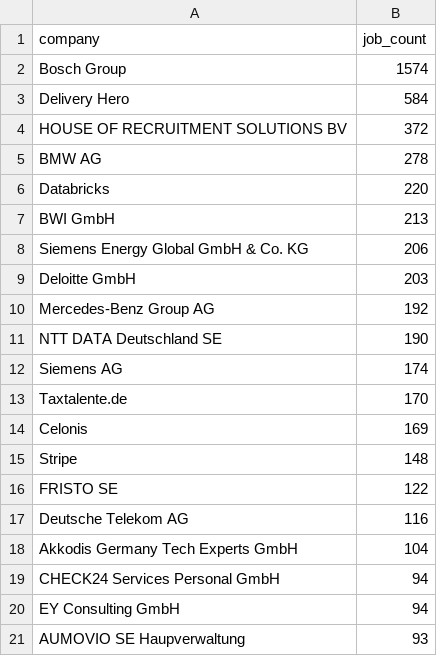
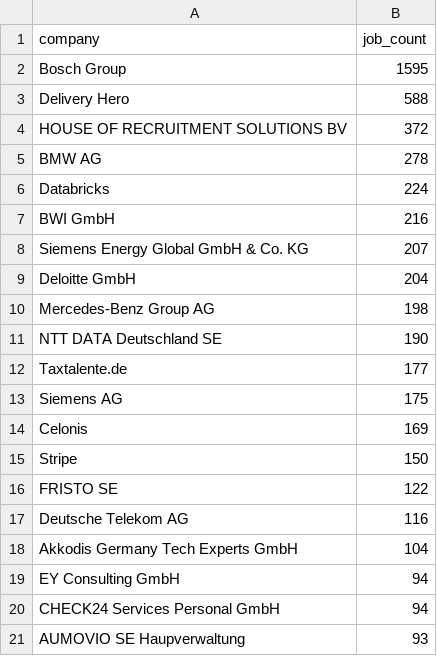
Before and after one commit to ritesh8303/dataforge, a CSV file: data/gold/top_companies.csv, drawn as a sheet.

```diff
--- a/data/gold/top_companies.csv
+++ b/data/gold/top_companies.csv
@@ -1,16 +1,16 @@
 company,job_count
-Bosch Group,1574
-Delivery Hero,584
+Bosch Group,1595
+Delivery Hero,588
 HOUSE OF RECRUITMENT SOLUTIONS BV,372
 BMW AG,278
-Databricks,220
-BWI GmbH,213
-Siemens Energy Global GmbH & Co. KG,206
-Deloitte GmbH,203
-Mercedes-Benz Group AG,192
+Databricks,224
+BWI GmbH,216
+Siemens Energy Global GmbH & Co. KG,207
+Deloitte GmbH,204
+Mercedes-Benz Group AG,198
 NTT DATA Deutschland SE,190
-Siemens AG,174
-Taxtalente.de,170
+Taxtalente.de,177
+Siemens AG,175
 Celonis,169
-Stripe,148
+Stripe,150
 FRISTO SE,122
@@ -18,4 +18,4 @@ Deutsche Telekom AG,116
 Akkodis Germany Tech Experts GmbH,104
+EY Consulting GmbH,94
 CHECK24 Services Personal GmbH,94
-EY Consulting GmbH,94
 AUMOVIO SE Haupverwaltung,93
```
Also changed, not shown: data/gold/jobs_by_region.csv, data/gold/jobs_trend.csv, 10 other files.
